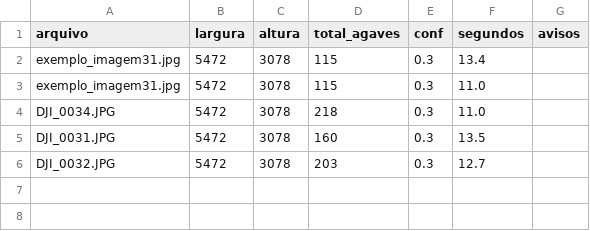
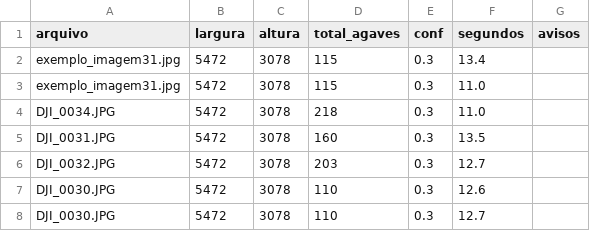
Before and after one commit to f-lrz/agave-yolo, a CSV file: teste_manual/saida/resumo.csv, drawn as a sheet.

```diff
--- a/teste_manual/saida/resumo.csv
+++ b/teste_manual/saida/resumo.csv
@@ -6 +6,3 @@ DJI_0031.JPG;5472;3078;160;0.3;13.5;
 DJI_0032.JPG;5472;3078;203;0.3;12.7;
+DJI_0030.JPG;5472;3078;110;0.3;12.6;
+DJI_0030.JPG;5472;3078;110;0.3;12.7;
```
Also changed, not shown: 12 other files.
